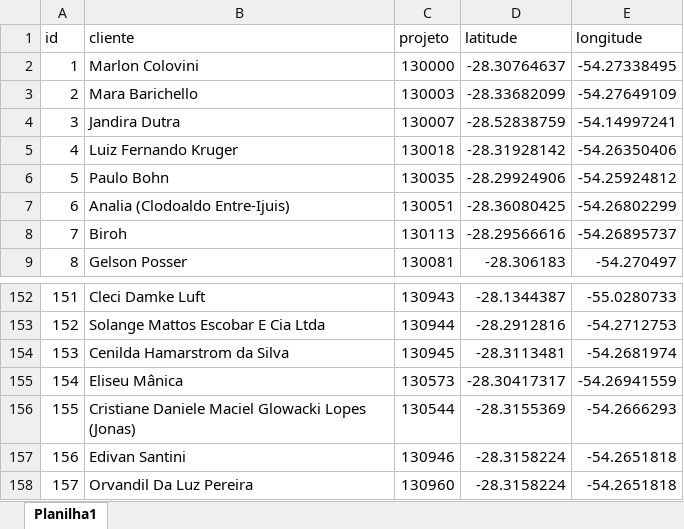
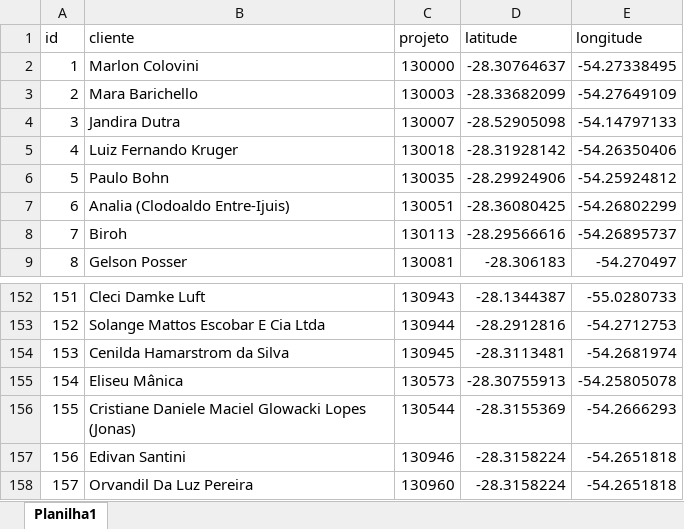
Before and after one commit to LeonardoFdSantos/energens-map, an Excel workbook: localização clientes.xlsx, sheet Planilha1, drawn as a sheet; only a part is shown, gaps mark what is left out; values as stored, in another font and other column widths than the file's, no borders; table styles not drawn; the diff names each change by its address in the sheet, - before the commit and + after, or states it on an @@ line.

```diff
--- a/localização clientes.xlsx (sheet Planilha1)
+++ b/localização clientes.xlsx (sheet Planilha1)
-D4 (latitude): -28.52838759
+D4 (latitude): -28.52905098
-E4 (longitude): -54.14997241
+E4 (longitude): -54.14797133
-D155 (latitude): -28.30417317
+D155 (latitude): -28.30755913
-E155 (longitude): -54.26941559
+E155 (longitude): -54.25805078
```
Also changed, not shown: 2 other files.
